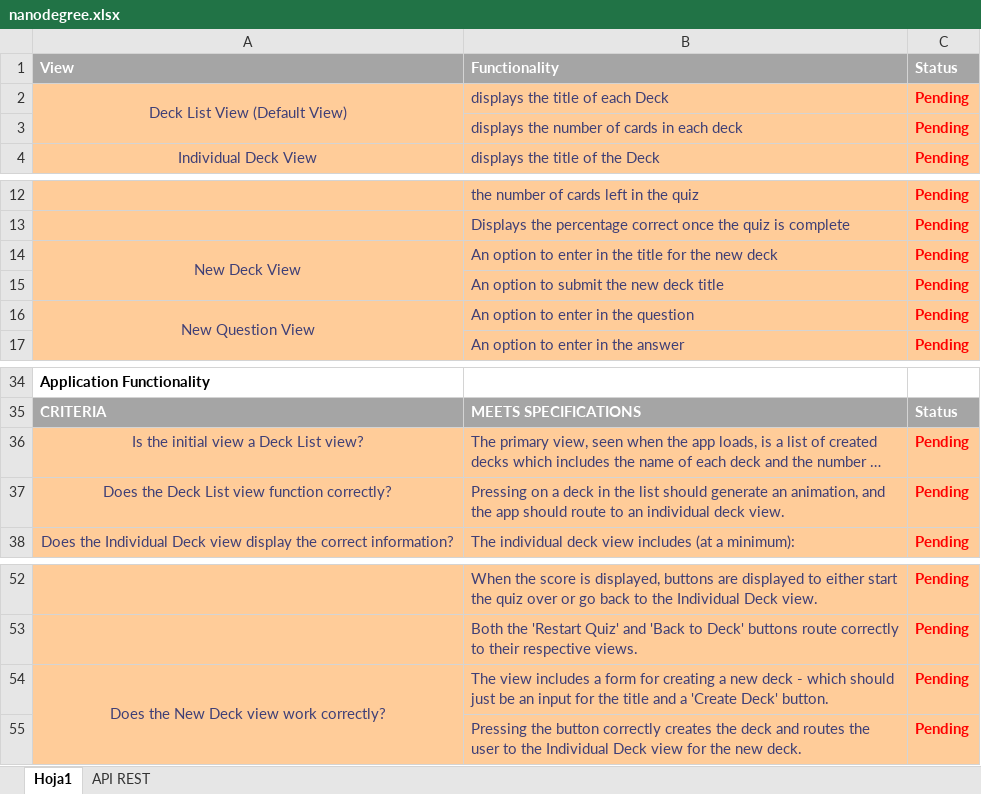
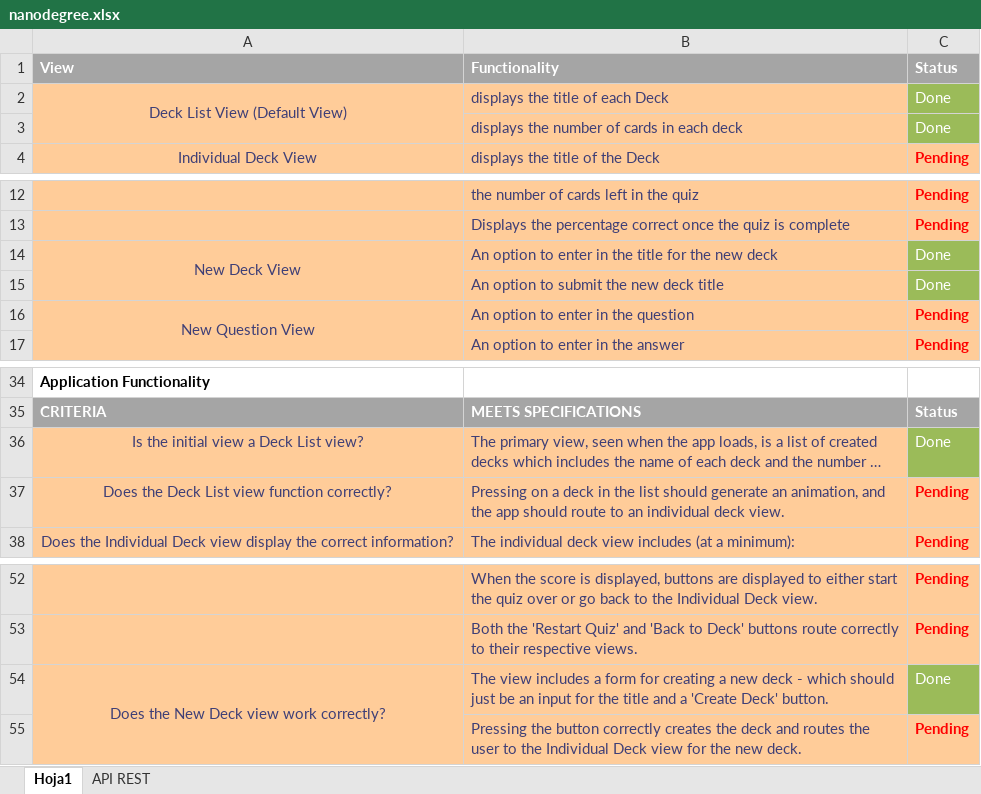
Before and after one commit to rodrigommv1987/mobileFlashcards, an Excel workbook: nanodegree.xlsx, sheet Hoja1, drawn as a sheet; only a part is shown, gaps mark what is left out; long unchanged cells end in …; values as stored, in another font and other column widths than the file's, no borders; the diff names each change by its address in the sheet, - before the commit and + after, or states it on an @@ line.

```diff
--- a/nanodegree.xlsx (sheet Hoja1)
+++ b/nanodegree.xlsx (sheet Hoja1)
-C2:C3: Pending
+C2:C3: Done
@@ C2:C3 fill: #FFCC99 → #9BBB59, bold: on → off, text colour: #FF0000 → #FFFFFF @@
-C14:C15: Pending
+C14:C15: Done
@@ C14:C15 fill: #FFCC99 → #9BBB59, bold: on → off, text colour: #FF0000 → #FFFFFF @@
-C36: Pending
+C36: Done
@@ C36 fill: #FFCC99 → #9BBB59, bold: on → off, text colour: #FF0000 → #FFFFFF @@
-C54: Pending
+C54: Done
@@ C54 fill: #FFCC99 → #9BBB59, bold: on → off, text colour: #FF0000 → #FFFFFF @@
```
Also changed, not shown: 6 other files.
